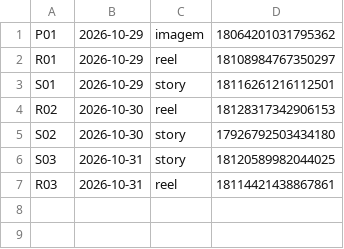
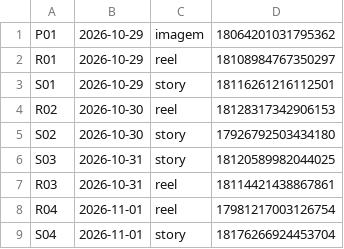
Before and after one commit to langtecnologias-cpu/lang-intelligence, a CSV file: postado.csv, drawn as a sheet.

Commit message:
registro de postagem

```diff
--- a/postado.csv
+++ b/postado.csv
@@ -7 +7,3 @@ S03;2026-10-31;story;18120589982044025
 R03;2026-10-31;reel;18114421438867861
+R04;2026-11-01;reel;17981217003126754
+S04;2026-11-01;story;18176266924453704
```
